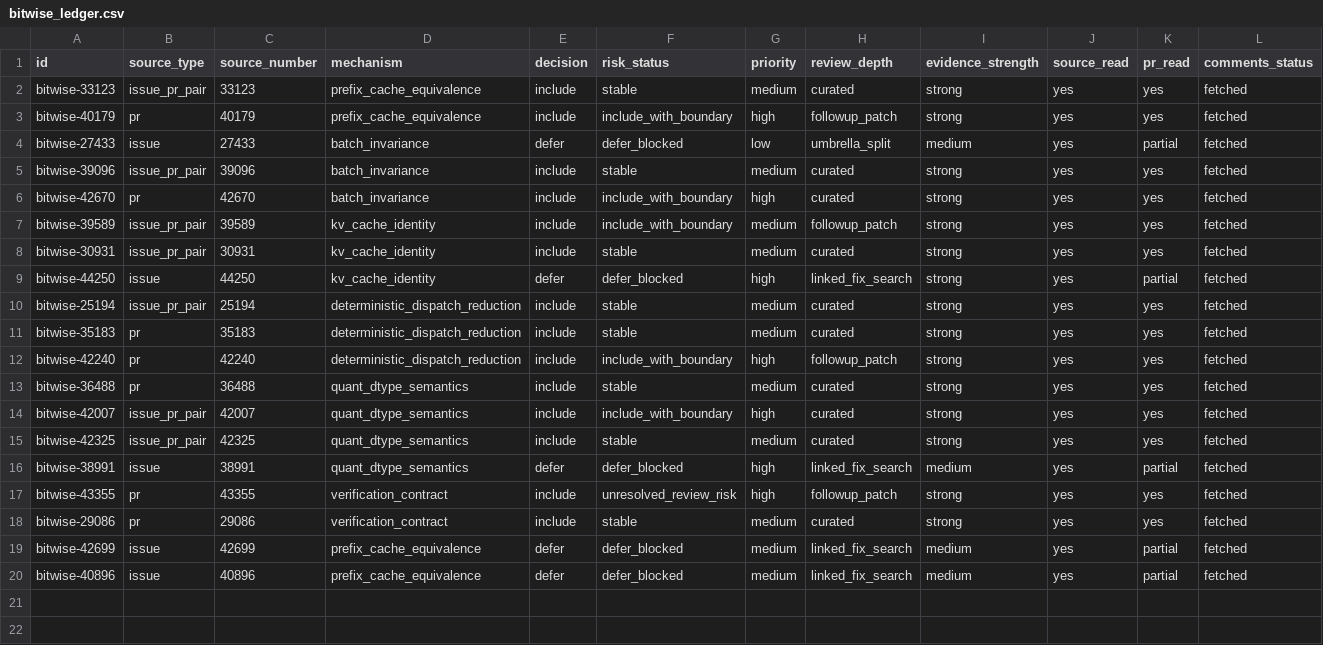
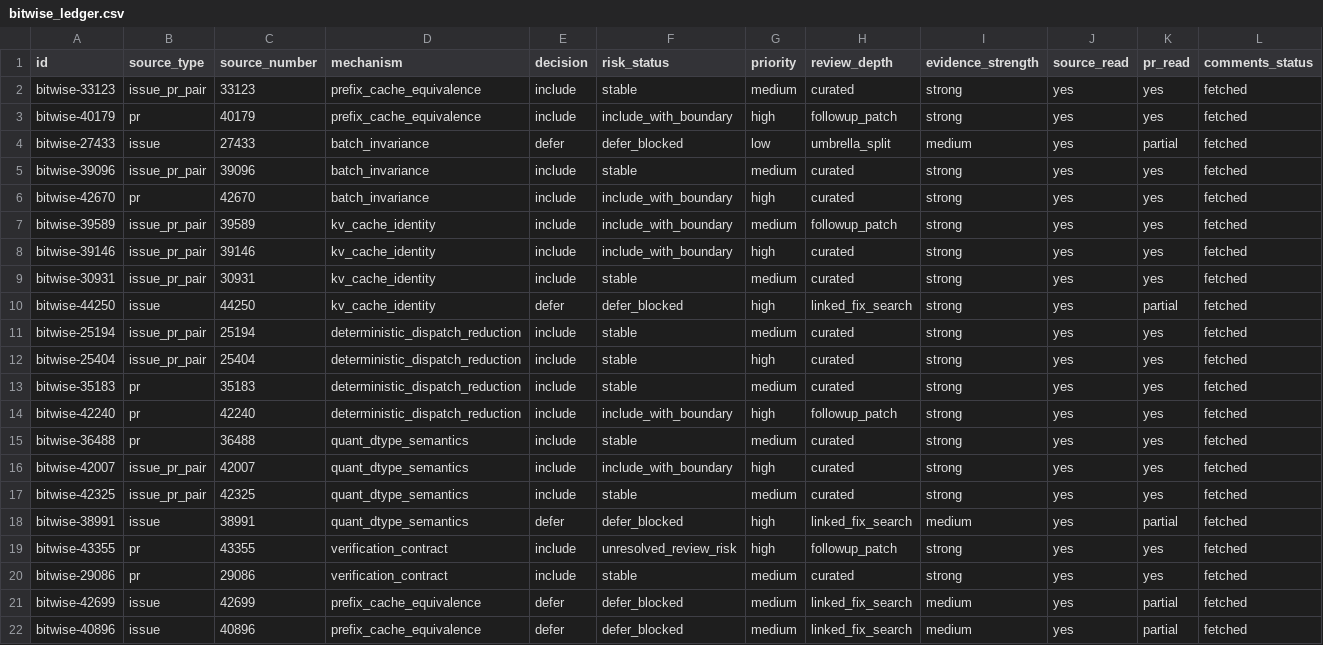
Before and after one commit to wwhhorizon/VllmWiki, a CSV file: candidates/bitwise_ledger.csv, drawn as a sheet; only a part is shown; rows hold the shown columns only; the diff names each change by its address in the sheet, - before the commit and + after, or states it on an @@ line.

Commit message:
Curate KV zeroing and batch invariant plumbing

```diff
--- a/candidates/bitwise_ledger.csv
+++ b/candidates/bitwise_ledger.csv
+row 8: bitwise-39146 | issue_pr_pair | 39146 | kv_cache_identity | include | include_with_boundary | high | curated | strong | yes | yes | fetched
+row 12: bitwise-25404 | issue_pr_pair | 25404 | deterministic_dispatch_reduction | include | stable | high | curated | strong | yes | yes | fetched
```
Also changed, not shown: 3 other files.
